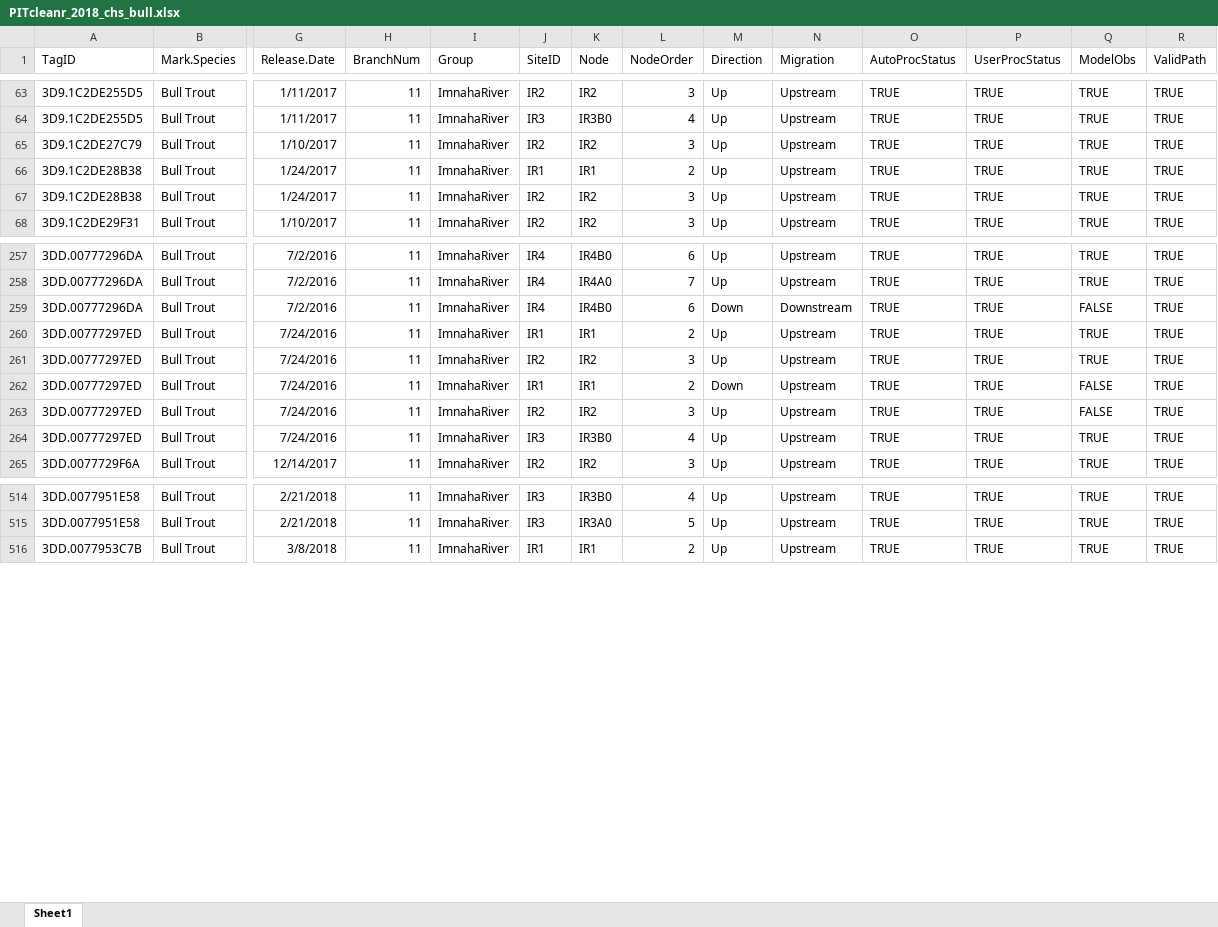
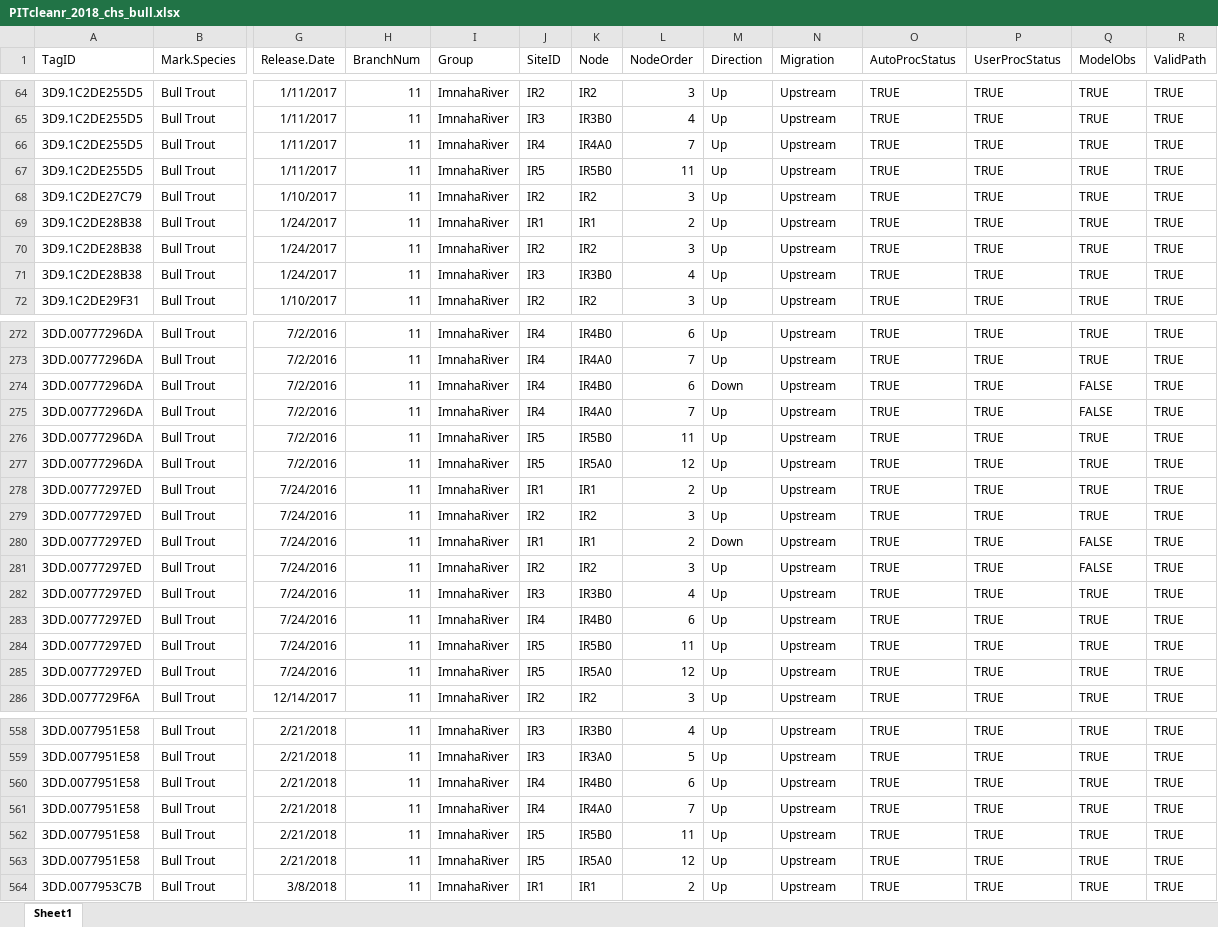
Before and after one commit to ryankinzer/Imnaha_PITtracking, an Excel workbook: data/PITcleanr_2018_chs_bull.xlsx, sheet Sheet1, drawn as a sheet; only a part is shown, gaps mark what is left out; values as stored, in another font and other column widths than the file's, no borders; addresses are those after the commit; rows hold the shown columns only; the diff covers the shown part only; the diff names each change by its address in the sheet, - before the commit and + after, or states it on an @@ line.

```diff
--- a/data/PITcleanr_2018_chs_bull.xlsx (sheet Sheet1)
+++ b/data/PITcleanr_2018_chs_bull.xlsx (sheet Sheet1)
+row 66: 3D9.1C2DE255D5 | Bull Trout | 1/11/2017 | 11 | ImnahaRiver | IR4 | IR4A0 | 7 | Up | Upstream | TRUE | TRUE | TRUE | TRUE
+row 67: 3D9.1C2DE255D5 | Bull Trout | 1/11/2017 | 11 | ImnahaRiver | IR5 | IR5B0 | 11 | Up | Upstream | TRUE | TRUE | TRUE | TRUE
+row 71: 3D9.1C2DE28B38 | Bull Trout | 1/24/2017 | 11 | ImnahaRiver | IR3 | IR3B0 | 4 | Up | Upstream | TRUE | TRUE | TRUE | TRUE
-N274 (Migration): Downstream
+N274 (Migration): Upstream
+row 275: 3DD.00777296DA | Bull Trout | 7/2/2016 | 11 | ImnahaRiver | IR4 | IR4A0 | 7 | Up | Upstream | TRUE | TRUE | FALSE | TRUE
+row 276: 3DD.00777296DA | Bull Trout | 7/2/2016 | 11 | ImnahaRiver | IR5 | IR5B0 | 11 | Up | Upstream | TRUE | TRUE | TRUE | TRUE
+row 277: 3DD.00777296DA | Bull Trout | 7/2/2016 | 11 | ImnahaRiver | IR5 | IR5A0 | 12 | Up | Upstream | TRUE | TRUE | TRUE | TRUE
+row 283: 3DD.00777297ED | Bull Trout | 7/24/2016 | 11 | ImnahaRiver | IR4 | IR4B0 | 6 | Up | Upstream | TRUE | TRUE | TRUE | TRUE
+row 284: 3DD.00777297ED | Bull Trout | 7/24/2016 | 11 | ImnahaRiver | IR5 | IR5B0 | 11 | Up | Upstream | TRUE | TRUE | TRUE | TRUE
+row 285: 3DD.00777297ED | Bull Trout | 7/24/2016 | 11 | ImnahaRiver | IR5 | IR5A0 | 12 | Up | Upstream | TRUE | TRUE | TRUE | TRUE
+row 560: 3DD.0077951E58 | Bull Trout | 2/21/2018 | 11 | ImnahaRiver | IR4 | IR4B0 | 6 | Up | Upstream | TRUE | TRUE | TRUE | TRUE
+row 561: 3DD.0077951E58 | Bull Trout | 2/21/2018 | 11 | ImnahaRiver | IR4 | IR4A0 | 7 | Up | Upstream | TRUE | TRUE | TRUE | TRUE
+row 562: 3DD.0077951E58 | Bull Trout | 2/21/2018 | 11 | ImnahaRiver | IR5 | IR5B0 | 11 | Up | Upstream | TRUE | TRUE | TRUE | TRUE
+row 563: 3DD.0077951E58 | Bull Trout | 2/21/2018 | 11 | ImnahaRiver | IR5 | IR5A0 | 12 | Up | Upstream | TRUE | TRUE | TRUE | TRUE
```
Also changed, not shown: 38 added rows and 3 edited cells elsewhere in this sheet, 7 other files.
